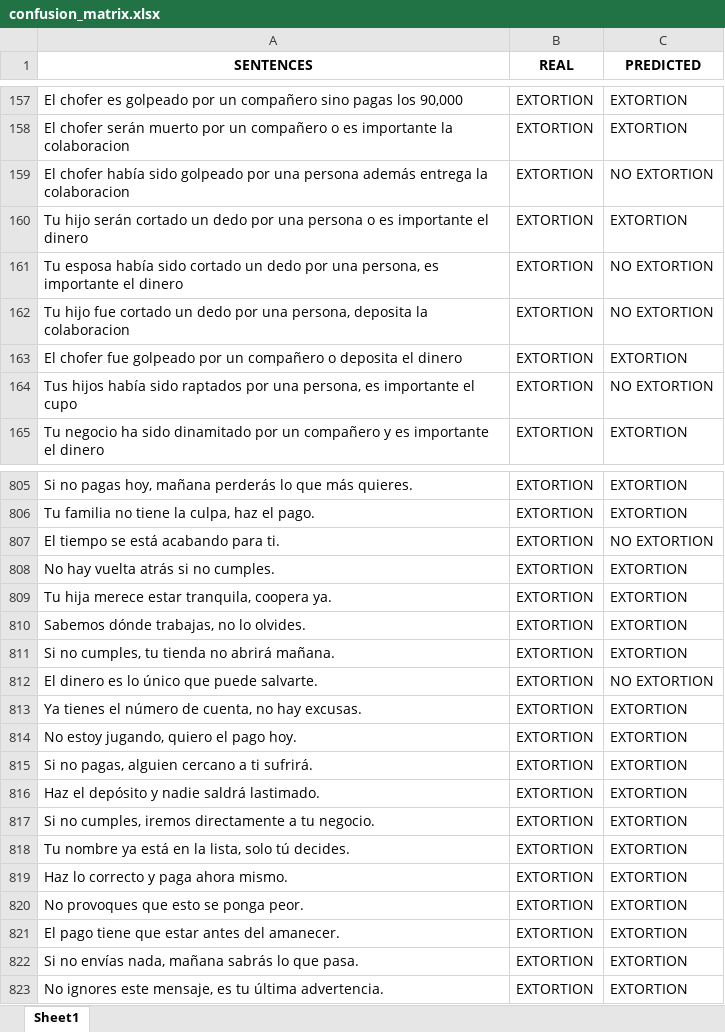
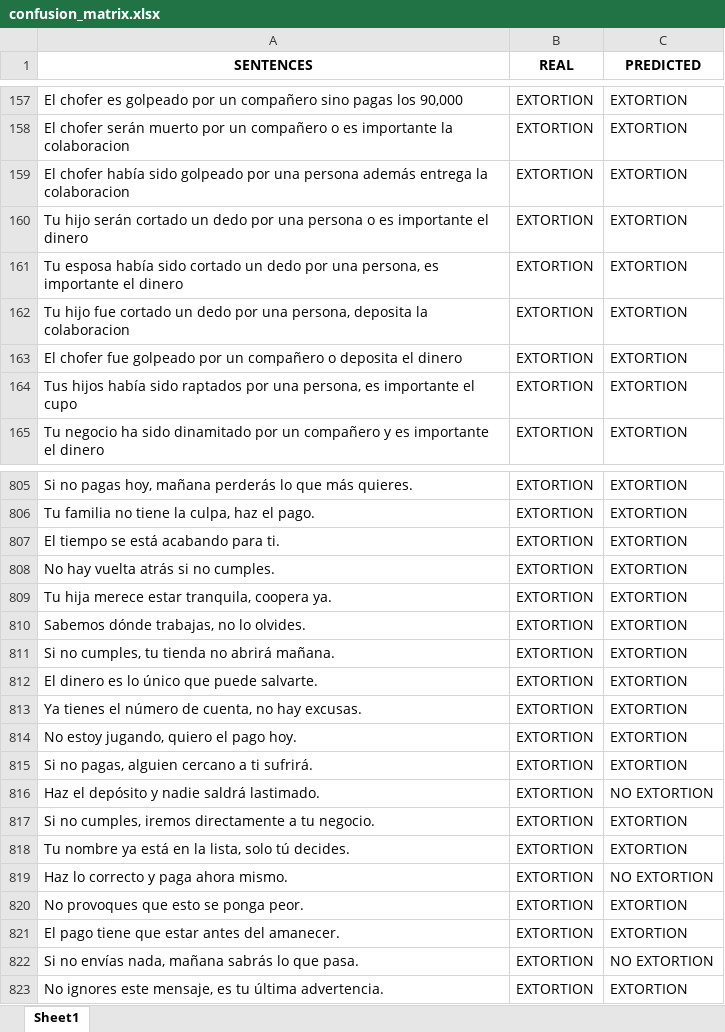
Before and after one commit to omarzatarain/extortion, an Excel workbook: confusion_matrix.xlsx, sheet Sheet1, drawn as a sheet; only a part is shown, gaps mark what is left out; values as stored, in another font and other column widths than the file's, no borders; the diff covers the shown part only; the diff names each change by its address in the sheet, - before the commit and + after, or states it on an @@ line.

```diff
--- a/confusion_matrix.xlsx (sheet Sheet1)
+++ b/confusion_matrix.xlsx (sheet Sheet1)
-C159 (PREDICTED): NO EXTORTION
+C159 (PREDICTED): EXTORTION
-C161:C162 (PREDICTED): NO EXTORTION
+C161:C162 (PREDICTED): EXTORTION
-C164 (PREDICTED): NO EXTORTION
+C164 (PREDICTED): EXTORTION
-C807 (PREDICTED): NO EXTORTION
+C807 (PREDICTED): EXTORTION
-C812 (PREDICTED): NO EXTORTION
+C812 (PREDICTED): EXTORTION
-C816 (PREDICTED): EXTORTION
+C816 (PREDICTED): NO EXTORTION
-C819 (PREDICTED): EXTORTION
+C819 (PREDICTED): NO EXTORTION
-C822 (PREDICTED): EXTORTION
+C822 (PREDICTED): NO EXTORTION
```
Also changed, not shown: 46 edited cells elsewhere in this sheet.
